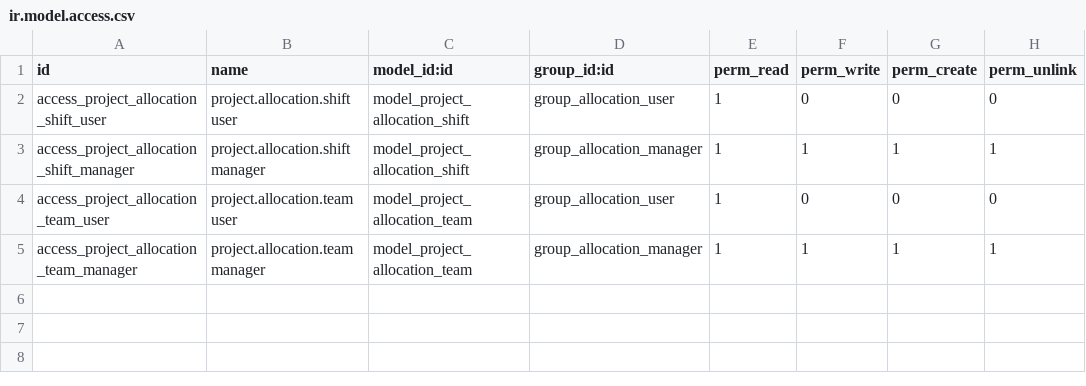
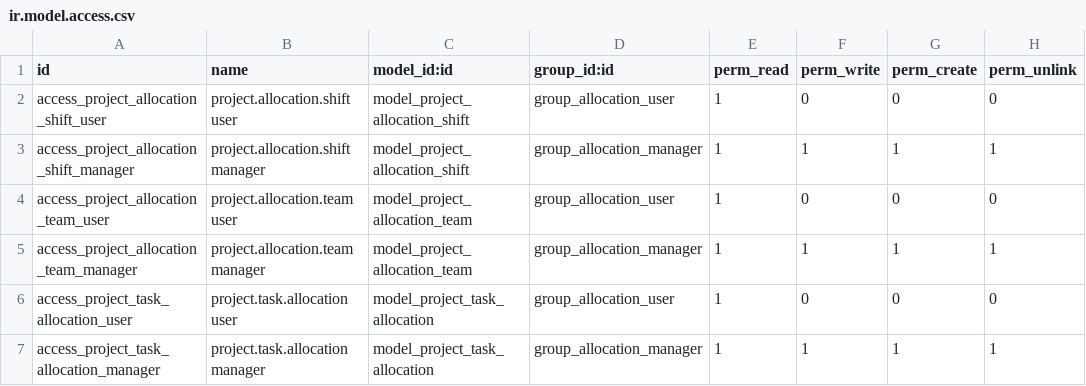
Before and after one commit to Escodoo/haix-addons, a CSV file: haix_project_allocation/security/ir.model.access.csv, drawn as a sheet.

Commit message:
[ADD] haix_project_allocation: allocation model
Allocation of an employee to a task on a day and shift. Start and end
are computed from the shift and do not depend on later schedule
changes; timeline writes are translated into a new day. Overlaps are
blocked or flagged (company setting) and the flag is kept in sync on
neighbouring allocations. A warning shows approved or pending time off
and public holidays. The allocation company falls back to the
employee's when the task has none.

```diff
--- a/haix_project_allocation/security/ir.model.access.csv
+++ b/haix_project_allocation/security/ir.model.access.csv
@@ -5 +5,3 @@ access_project_allocation_team_user,project.allocation.team user,model_project_a
 access_project_allocation_team_manager,project.allocation.team manager,model_project_allocation_team,group_allocation_manager,1,1,1,1
+access_project_task_allocation_user,project.task.allocation user,model_project_task_allocation,group_allocation_user,1,0,0,0
+access_project_task_allocation_manager,project.task.allocation manager,model_project_task_allocation,group_allocation_manager,1,1,1,1
```
Also changed, not shown: 10 other files.
